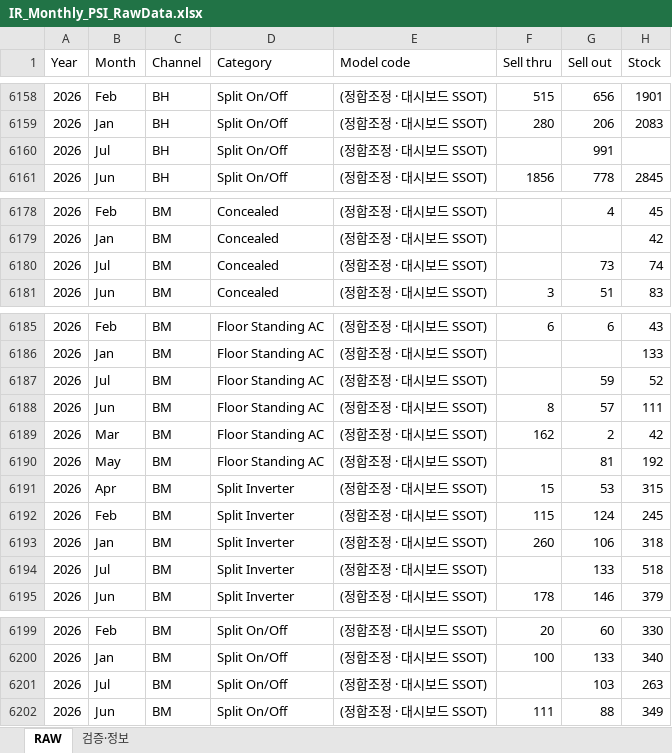
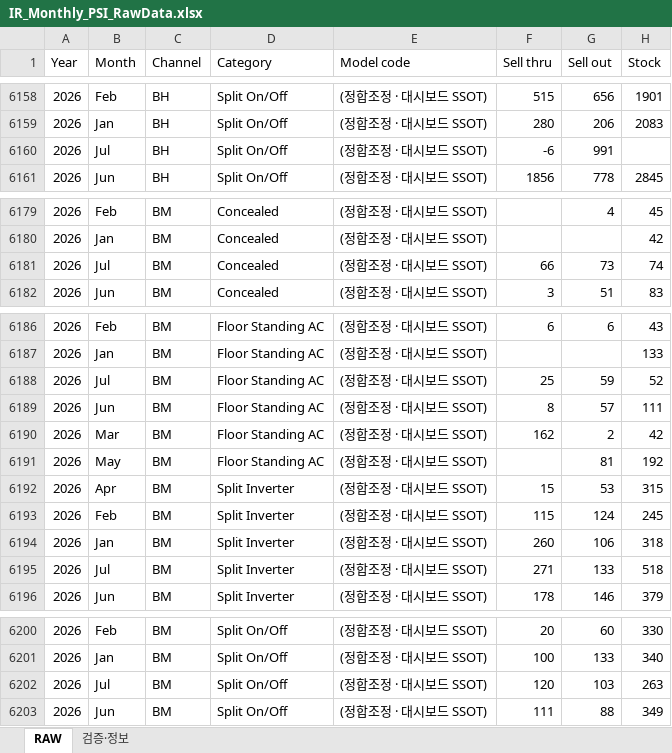
Before and after one commit to perfectjjong/Shaker-MD-App, an Excel workbook: docs/dashboards/ir-monthly-psi/IR_Monthly_PSI_RawData.xlsx, sheet RAW, drawn as a sheet; only a part is shown, gaps mark what is left out; values as stored, in another font and other column widths than the file's, no borders; addresses are those after the commit; the diff covers the shown part only; the diff names each change by its address in the sheet, - before the commit and + after, or states it on an @@ line.

Commit message:
update(ir-monthly-psi): 2026-07 Sell-Thru 카테고리 분해 반영 (ir-total ST 수정 반영)

```diff
--- a/docs/dashboards/ir-monthly-psi/IR_Monthly_PSI_RawData.xlsx (sheet RAW)
+++ b/docs/dashboards/ir-monthly-psi/IR_Monthly_PSI_RawData.xlsx (sheet RAW)
-F6160 (Sell thru): (empty)
+F6160 (Sell thru): -6
-F6181 (Sell thru): (empty)
+F6181 (Sell thru): 66
-F6188 (Sell thru): (empty)
+F6188 (Sell thru): 25
-F6195 (Sell thru): (empty)
+F6195 (Sell thru): 271
-F6202 (Sell thru): (empty)
+F6202 (Sell thru): 120
```
Also changed, not shown: 1 added row and 23 edited cells elsewhere in this sheet, sheet 검증·정보, 1 other file.
